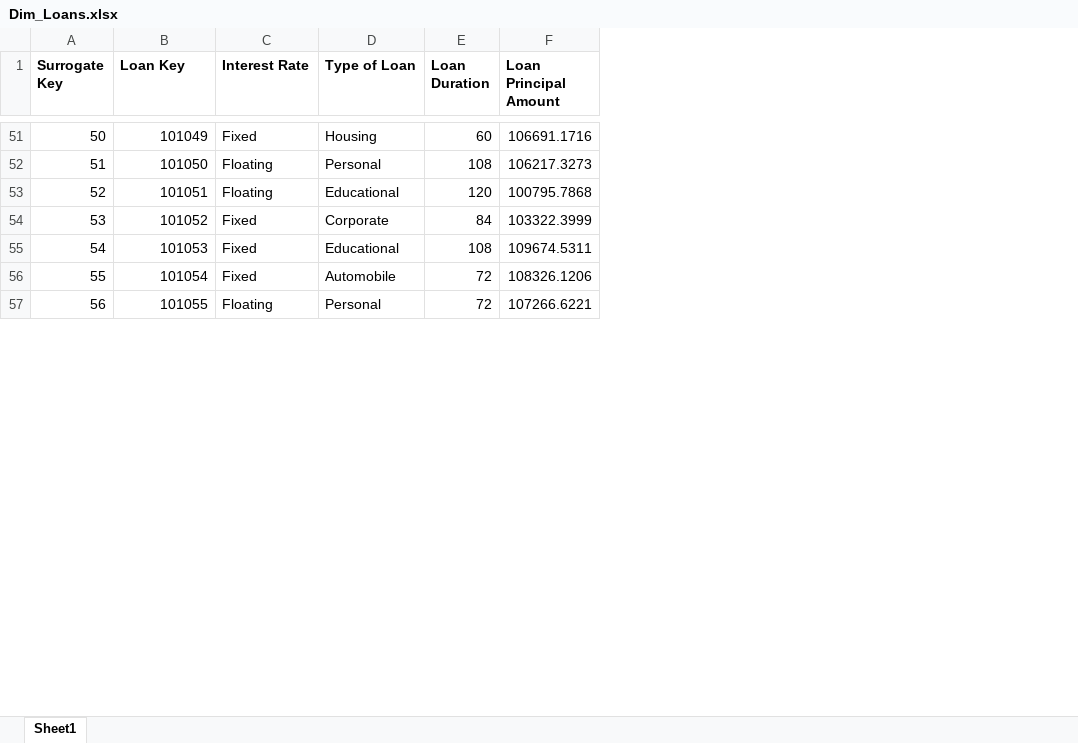
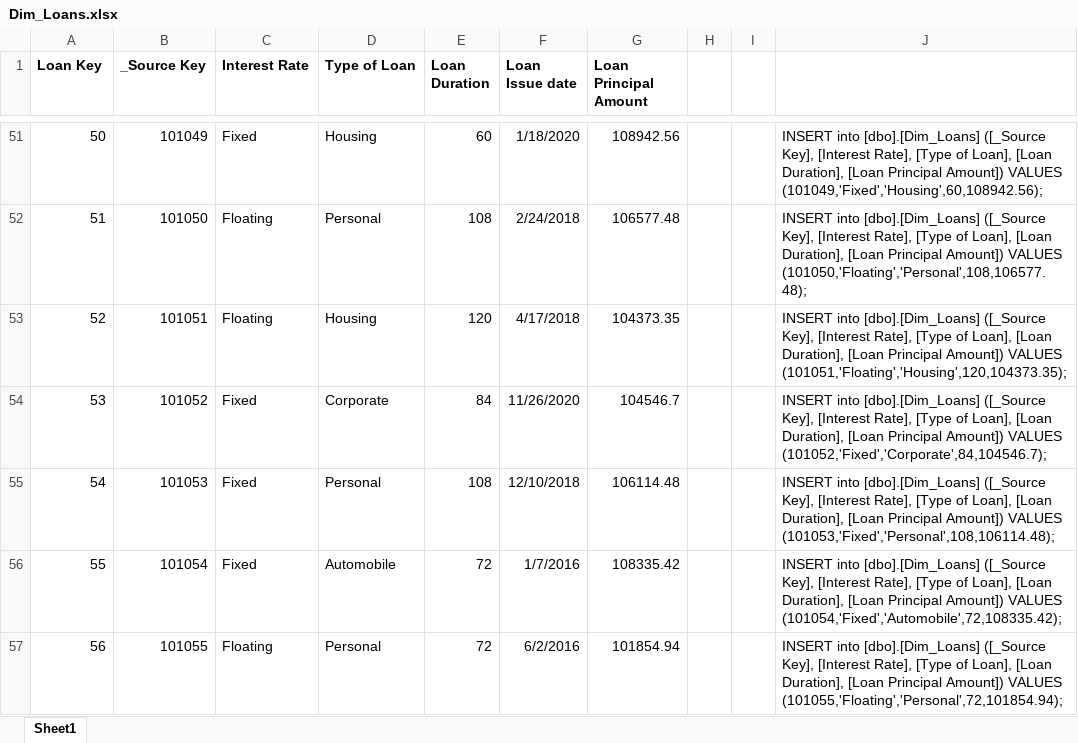
Before and after one commit to vintas/Loan-Data-Warehouse, an Excel workbook: Dummy Data/Dim_Loans.xlsx, sheet Sheet1, drawn as a sheet; only a part is shown, gaps mark what is left out; values as stored, in another font and other column widths than the file's, no borders; addresses are those after the commit; the diff covers the shown part only; the diff names each change by its address in the sheet, - before the commit and + after, or states it on an @@ line.

Commit message:
Create and Populate Loans Dimensional table

```diff
--- a/Dummy Data/Dim_Loans.xlsx (sheet Sheet1)
+++ b/Dummy Data/Dim_Loans.xlsx (sheet Sheet1)
+column F (Loan Issue date), rows 51-57: 1/18/2020 | 2/24/2018 | 4/17/2018 | 11/26/2020 | 12/10/2018 | 1/7/2016 | 6/2/2016
+column H, empty
+column I, empty
+column J, rows 51-57: INSERT into [dbo].[Dim_Loans] ([_Source Key], [Interest Rate], [Type of Loan], [Loan Duration], [Loan Principal Amount]) VALUES (101049,'Fixed','Housing',60,108942.56); | INSERT into [dbo].[Dim_Loans] ([_Source Key], [Interest Rate], [Type of Loan], [Loan Duration], [Loan Principal Amount]) VALUES (101050,'Floating','Personal',108,106577.48); | INSERT into [dbo].[Dim_Loans] ([_Source Key], [Interest Rate], [Type of Loan], [Loan Duration], [Loan Principal Amount]) VALUES (101051,'Floating','Housing',120,104373.35); | INSERT into [dbo].[Dim_Loans] ([_Source Key], [Interest Rate], [Type of Loan], [Loan Duration], [Loan Principal Amount]) VALUES (101052,'Fixed','Corporate',84,104546.7); | INSERT into [dbo].[Dim_Loans] ([_Source Key], [Interest Rate], [Type of Loan], [Loan Duration], [Loan Principal Amount]) VALUES (101053,'Fixed','Personal',108,106114.48); | INSERT into [dbo].[Dim_Loans] ([_Source Key], [Interest Rate], [Type of Loan], [Loan Duration], [Loan Principal Amount]) VALUES (101054,'Fixed','Automobile',72,108335.42); | INSERT into [dbo].[Dim_Loans] ([_Source Key], [Interest Rate], [Type of Loan], [Loan Duration], [Loan Principal Amount]) VALUES (101055,'Floating','Personal',72,101854.94);
-A1: Surrogate Key
+A1: Loan Key
-B1: Loan Key
+B1: _Source Key
-G51 (Loan Principal Amount): 106691.1716
+G51 (Loan Principal Amount): 108942.56
-G52 (Loan Principal Amount): 106217.3273
+G52 (Loan Principal Amount): 106577.48
-D53 (Type of Loan): Educational
+D53 (Type of Loan): Housing
-G53 (Loan Principal Amount): 100795.7868
+G53 (Loan Principal Amount): 104373.35
-G54 (Loan Principal Amount): 103322.3999
+G54 (Loan Principal Amount): 104546.7
-D55 (Type of Loan): Educational
+D55 (Type of Loan): Personal
-G55 (Loan Principal Amount): 109674.5311
+G55 (Loan Principal Amount): 106114.48
-G56 (Loan Principal Amount): 108326.1206
+G56 (Loan Principal Amount): 108335.42
-G57 (Loan Principal Amount): 107266.6221
+G57 (Loan Principal Amount): 101854.94
```
Also changed, not shown: 113 edited cells elsewhere in this sheet, 3 other files.
